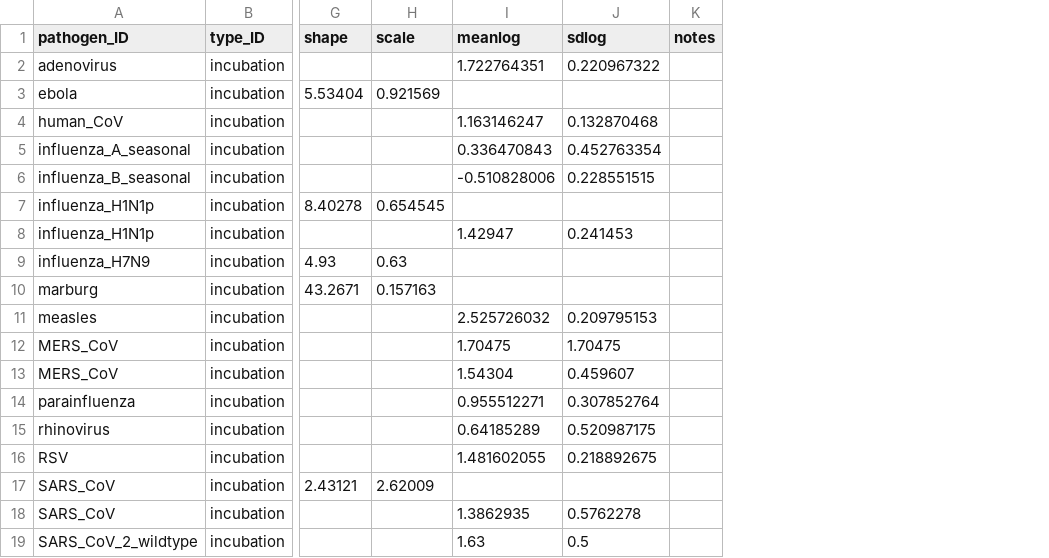
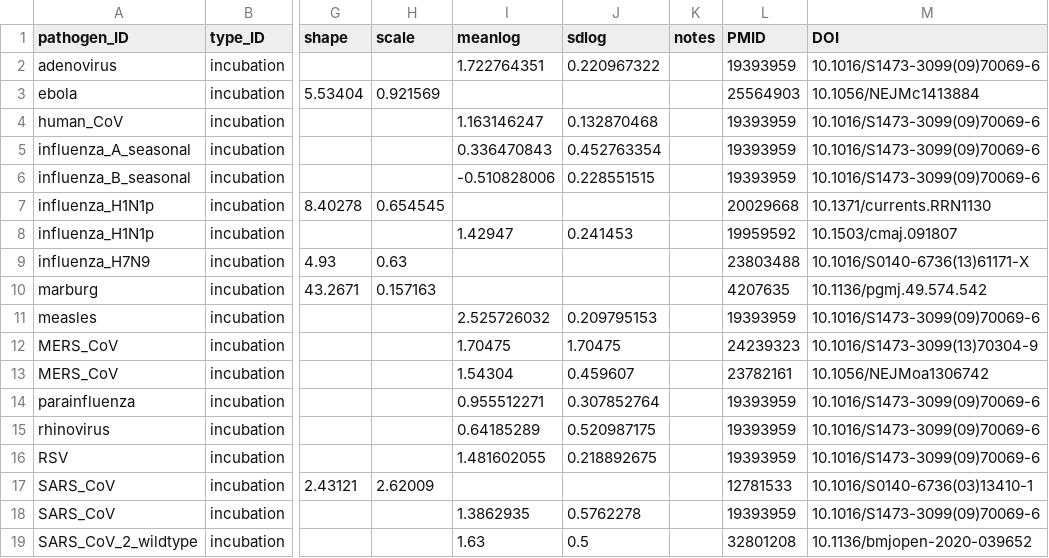
Before and after one commit to epiverse-trace/epiparameter, a CSV file: data/parameters_incubation.csv, drawn as a sheet; only a part is shown, gaps mark what is left out; the diff names each change by its address in the sheet, - before the commit and + after, or states it on an @@ line.

Commit message:
Add DOI and fix cmf
Add DOI and PMID to database and fix cumulative to probability mass bug

```diff
--- a/data/parameters_incubation.csv
+++ b/data/parameters_incubation.csv
+column L (PMID), rows 2-19: 19393959 | 25564903 | 19393959 | 19393959 | 19393959 | 20029668 | 19959592 | 23803488 | 4207635 | 19393959 | 24239323 | 23782161 | 19393959 | 19393959 | 19393959 | 12781533 | 19393959 | 32801208
+column M (DOI), rows 2-19: 10.1016/S1473-3099(09)70069-6 | 10.1056/NEJMc1413884 | 10.1016/S1473-3099(09)70069-6 | 10.1016/S1473-3099(09)70069-6 | 10.1016/S1473-3099(09)70069-6 | 10.1371/currents.RRN1130 | 10.1503/cmaj.091807 | 10.1016/S0140-6736(13)61171-X | 10.1136/pgmj.49.574.542 | 10.1016/S1473-3099(09)70069-6 | 10.1016/S1473-3099(13)70304-9 | 10.1056/NEJMoa1306742 | 10.1016/S1473-3099(09)70069-6 | 10.1016/S1473-3099(09)70069-6 | 10.1016/S1473-3099(09)70069-6 | 10.1016/S0140-6736(03)13410-1 | 10.1016/S1473-3099(09)70069-6 | 10.1136/bmjopen-2020-039652
```
Also changed, not shown: data/parameters_onset_admission.csv, data/parameters_serial_interval.csv, 4 other files.
